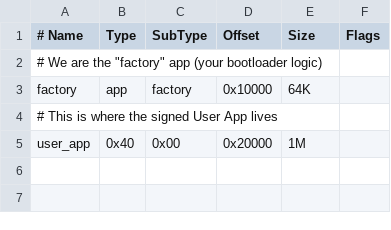
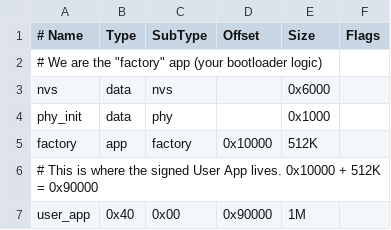
Before and after one commit to jtl06/esp32c3_riscv_secureboot, a CSV file: bootloader/partitions.csv, drawn as a sheet.

```diff
--- a/bootloader/partitions.csv
+++ b/bootloader/partitions.csv
@@ -2,4 +2,6 @@
 # We are the "factory" app (your bootloader logic)
-factory,  app,  factory, 0x10000, 64K,
-# This is where the signed User App lives
-user_app, 0x40, 0x00,    0x20000, 1M,
+nvs,      data, nvs,     ,        0x6000,
+phy_init, data, phy,     ,        0x1000,
+factory,  app,  factory, 0x10000, 512K,
+# This is where the signed User App lives. 0x10000 + 512K = 0x90000
+user_app, 0x40, 0x00,    0x90000, 1M,
```
Also changed, not shown: 7 other files.
